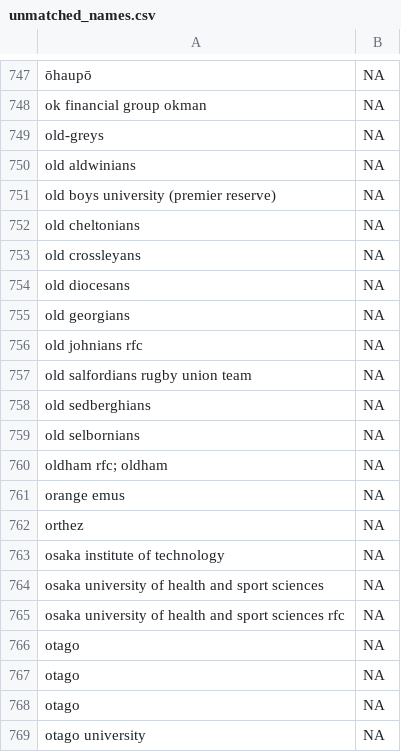
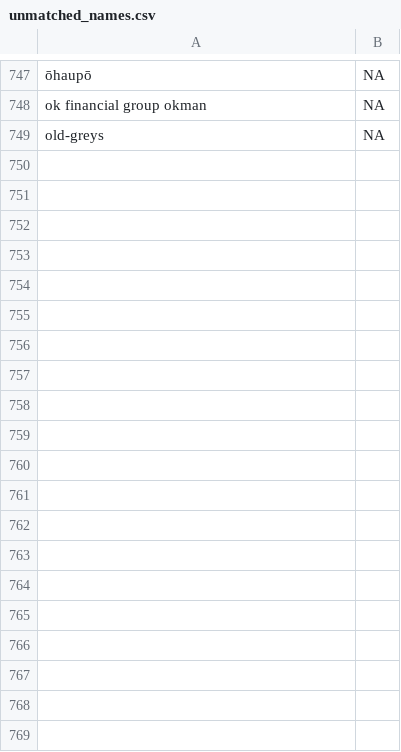
Before and after one commit to CompNet/RugbyScope, a CSV file: data/wikipedia/english/unmatched_names.csv, drawn as a sheet; only a part is shown, gaps mark what is left out; the diff covers the shown part only; the diff names each change by its address in the sheet, - before the commit and + after, or states it on an @@ line.

```diff
--- a/data/wikipedia/english/unmatched_names.csv
+++ b/data/wikipedia/english/unmatched_names.csv
-row 750: old aldwinians | NA
-row 751: old boys university (premier reserve) | NA
-row 752: old cheltonians | NA
-row 753: old crossleyans | NA
-row 754: old diocesans | NA
-row 755: old georgians | NA
-row 756: old johnians rfc | NA
-row 757: old salfordians rugby union team | NA
-row 758: old sedberghians | NA
-row 759: old selbornians | NA
-row 760: oldham rfc; oldham | NA
-row 761: orange emus | NA
-row 762: orthez | NA
-row 763: osaka institute of technology | NA
-row 764: osaka university of health and sport sciences | NA
-row 765: osaka university of health and sport sciences rfc | NA
-row 766: otago | NA
-row 767: otago | NA
-row 768: otago | NA
-row 769: otago university | NA
```
Also changed, not shown: 31 removed rows elsewhere in this file, data/wikipedia/english/maps/name2id.csv, data/wikipedia/english/maps/new_teams.csv, 2 other files.
